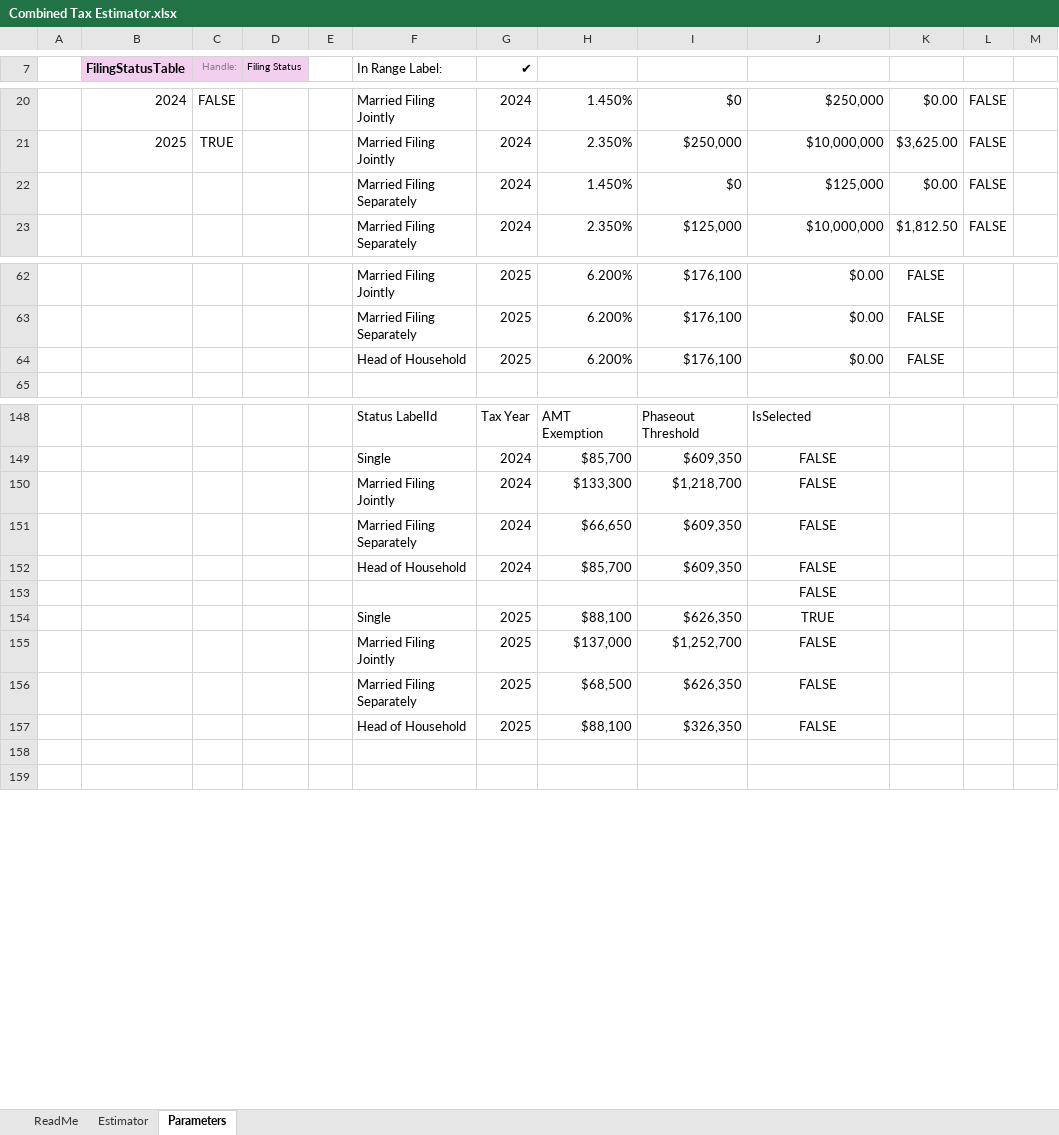
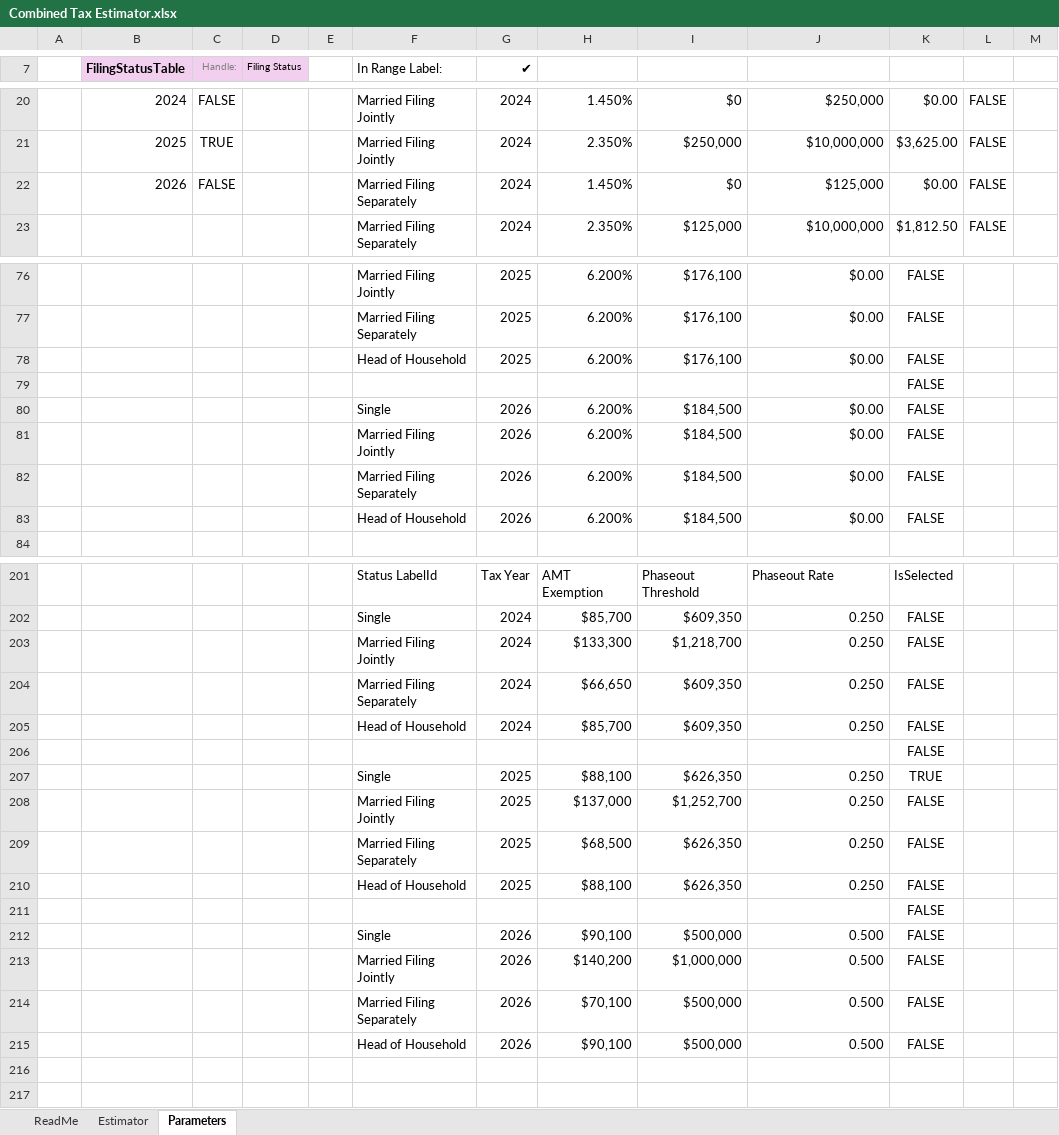
Before and after one commit to macrogreg/Combined-Income-Tax-Estimator, an Excel workbook: Combined Tax Estimator.xlsx, sheet Parameters, drawn as a sheet; only a part is shown, gaps mark what is left out; values as stored, in another font and other column widths than the file's, no borders; conditional formats and table styles not drawn; addresses are those after the commit; the diff covers the shown part only; the diff names each change by its address in the sheet, - before the commit and + after, or states it on an @@ line.

```diff
--- a/Combined Tax Estimator.xlsx (sheet Parameters)
+++ b/Combined Tax Estimator.xlsx (sheet Parameters)
-B22 (FilingStatusTable): (empty)
+B22 (FilingStatusTable): 2026
-C22 (Handle:): (empty)
+C22 (Handle:): FALSE
+row 79:  |  |  |  |  |  |  |  |  |  | FALSE
+row 80:  |  |  |  |  | Single | 2026 | 6.200% | $184,500 | $0.00 | FALSE
+row 81:  |  |  |  |  | Married Filing Jointly | 2026 | 6.200% | $184,500 | $0.00 | FALSE
+row 82:  |  |  |  |  | Married Filing Separately | 2026 | 6.200% | $184,500 | $0.00 | FALSE
+row 83:  |  |  |  |  | Head of Household | 2026 | 6.200% | $184,500 | $0.00 | FALSE
-J201: IsSelected
+J201: Phaseout Rate
-K201: (empty)
+K201: IsSelected
-J202:J205: FALSE
+J202:J205: 0.250
-J202:J205 alignment: center
+J202:J205 alignment: right
-K202:K205: (empty)
+K202:K205: FALSE
@@ row 153 moved to row 59: FALSE @@
+row 206:  |  |  |  |  |  |  |  |  |  | FALSE
-J207: TRUE
+J207: 0.250
-J207:J210 alignment: center
+J207:J210 alignment: right
-K207: (empty)
+K207: TRUE
-J208:J210: FALSE
+J208:J210: 0.250
-K208:K210: (empty)
+K208:K210: FALSE
-I210: $326,350
+I210: $626,350
+row 211:  |  |  |  |  |  |  |  |  |  | FALSE
+row 212:  |  |  |  |  | Single | 2026 | $90,100 | $500,000 | 0.500 | FALSE
+row 213:  |  |  |  |  | Married Filing Jointly | 2026 | $140,200 | $1,000,000 | 0.500 | FALSE
+row 214:  |  |  |  |  | Married Filing Separately | 2026 | $70,100 | $500,000 | 0.500 | FALSE
+row 215:  |  |  |  |  | Head of Household | 2026 | $90,100 | $500,000 | 0.500 | FALSE
```
Also changed, not shown: 70 added rows, 1 removed row and 7 edited cells elsewhere in this sheet, sheet Estimator, formulas that keep their value, charts or pictures, 1 other file.
